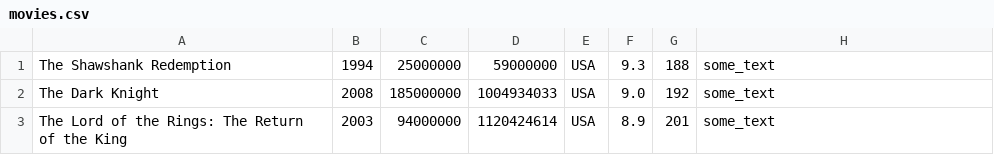
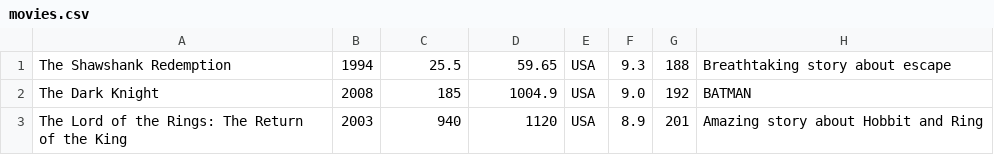
Before and after one commit to AlexanderSlav/Python, a CSV file: MvChoice/tables/movies.csv, drawn as a sheet.

```diff
--- a/MvChoice/tables/movies.csv
+++ b/MvChoice/tables/movies.csv
@@ -1,3 +1,3 @@
-The Shawshank Redemption,1994,25000000,59000000,USA,9.3,188,some_text
-The Dark Knight,2008,185000000,1004934033,USA,9.0,192,some_text
-The Lord of the Rings: The Return of the King,2003,94000000,1120424614,USA,8.9,201,some_text
+The Shawshank Redemption,1994,25.5,59.65,USA,9.3,188, Breathtaking story about escape
+The Dark Knight,2008,185,1004.9,USA,9.0,192, BATMAN
+The Lord of the Rings: The Return of the King,2003,940,1120,USA,8.9,201,Amazing story about Hobbit and Ring
```
Also changed, not shown: 16 other files.
